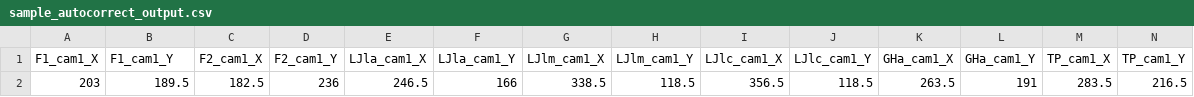
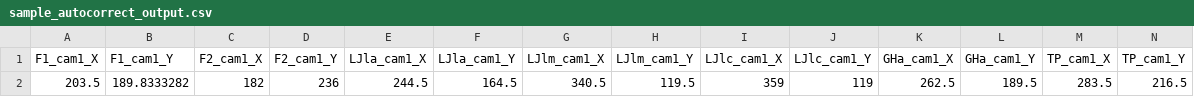
Before and after one commit to sam-delap/deepxromm, a CSV file: sample_autocorrect_output.csv, drawn as a sheet; only a part is shown; removed rows and columns are numbered as before the commit, all else as after; rows hold the shown columns only; the diff names each change by its address in the sheet, - before the commit and + after, or states it on an @@ line.

```diff
--- a/sample_autocorrect_output.csv
+++ b/sample_autocorrect_output.csv
-row 2: 203 | 189.5 | 182.5 | 236 | 246.5 | 166 | 338.5 | 118.5 | 356.5 | 118.5 | 263.5 | 191 | 283.5 | 216.5
+row 2: 203.5 | 189.8333282 | 182 | 236 | 244.5 | 164.5 | 340.5 | 119.5 | 359 | 119 | 262.5 | 189.5 | 283.5 | 216.5
```
Also changed, not shown: 2 other files.
